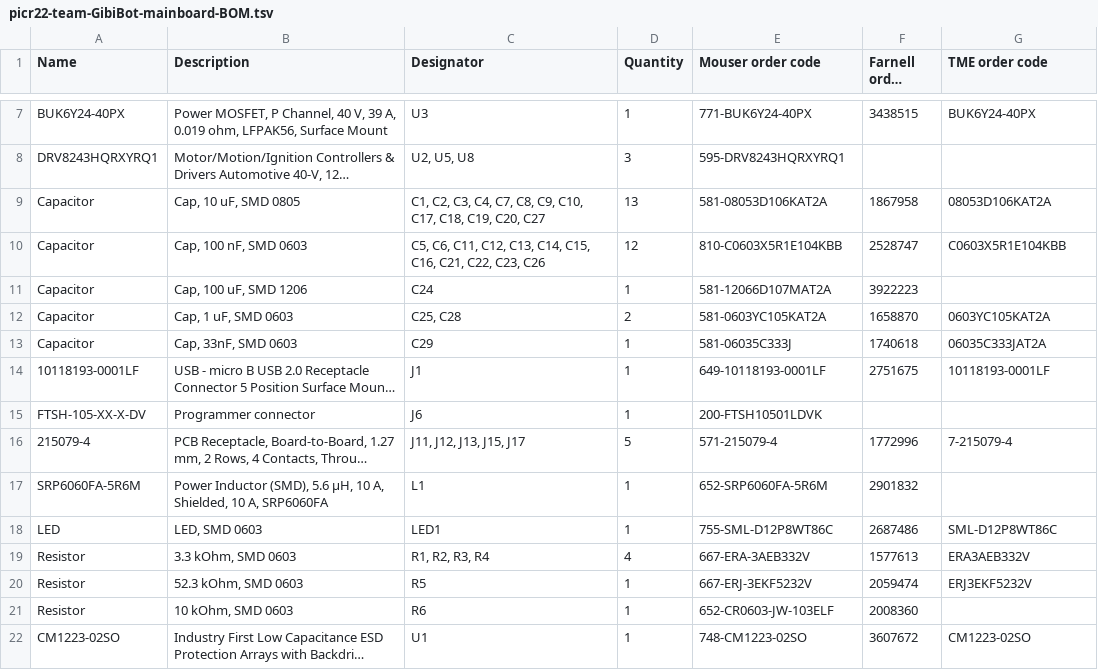
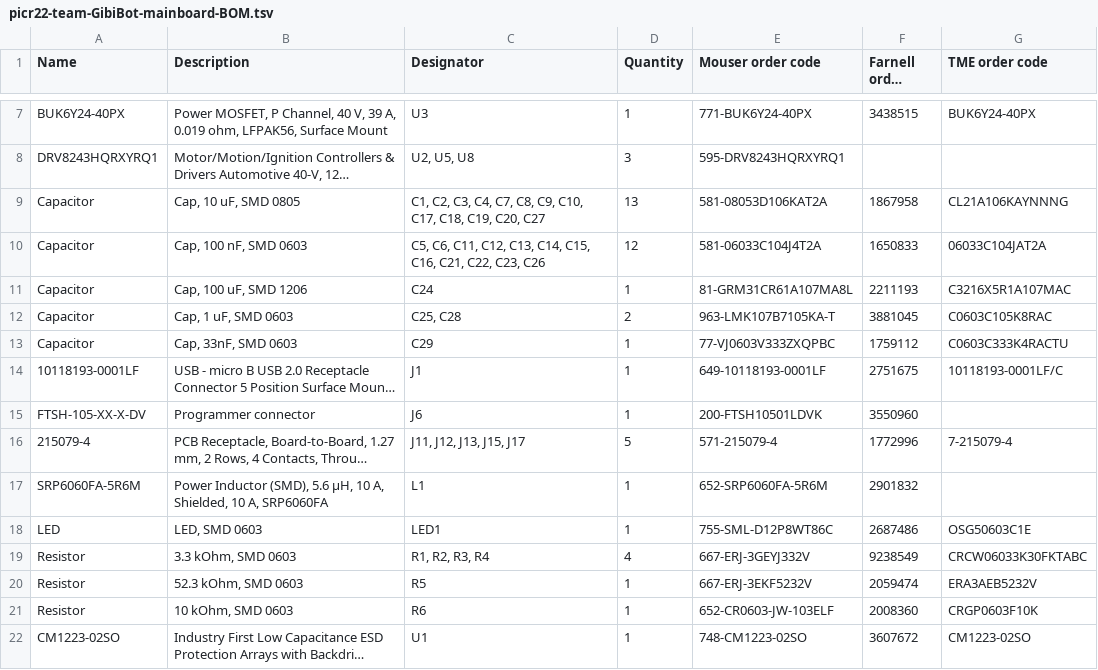
Before and after one commit to ut-robotics/picr22-team-gibibot, a TSV file: electronics/picr22-team-GibiBot-mainboard/picr22-team-GibiBot-mainboard-BOM.tsv, drawn as a sheet; only a part is shown, gaps mark what is left out; long unchanged cells end in …; the diff names each change by its address in the sheet, - before the commit and + after, or states it on an @@ line.

Commit message:
Update picr22-team-GibiBot-mainboard-BOM.tsv

```diff
--- a/electronics/picr22-team-GibiBot-mainboard/picr22-team-GibiBot-mainboard-BOM.tsv
+++ b/electronics/picr22-team-GibiBot-mainboard/picr22-team-GibiBot-mainboard-BOM.tsv
-G9 (TME order code): 08053D106KAT2A
+G9 (TME order code): CL21A106KAYNNNG
-E10 (Mouser order code): 810-C0603X5R1E104KBB
+E10 (Mouser order code): 581-06033C104J4T2A
-F10 (Farnell order code): 2528747
+F10 (Farnell order code): 1650833
-G10 (TME order code): C0603X5R1E104KBB
+G10 (TME order code): 06033C104JAT2A
-E11 (Mouser order code): 581-12066D107MAT2A
+E11 (Mouser order code): 81-GRM31CR61A107MA8L
-F11 (Farnell order code): 3922223
+F11 (Farnell order code): 2211193
-G11 (TME order code): (empty)
+G11 (TME order code): C3216X5R1A107MAC
-E12 (Mouser order code): 581-0603YC105KAT2A
+E12 (Mouser order code): 963-LMK107B7105KA-T
-F12 (Farnell order code): 1658870
+F12 (Farnell order code): 3881045
-G12 (TME order code): 0603YC105KAT2A
+G12 (TME order code): C0603C105K8RAC
-E13 (Mouser order code): 581-06035C333J
+E13 (Mouser order code): 77-VJ0603V333ZXQPBC
-F13 (Farnell order code): 1740618
+F13 (Farnell order code): 1759112
-G13 (TME order code): 06035C333JAT2A
+G13 (TME order code): C0603C333K4RACTU
-G14 (TME order code): 10118193-0001LF
+G14 (TME order code): 10118193-0001LF/C
-F15 (Farnell order code): (empty)
+F15 (Farnell order code): 3550960
-G18 (TME order code): SML-D12P8WT86C
+G18 (TME order code): OSG50603C1E
-E19 (Mouser order code): 667-ERA-3AEB332V
+E19 (Mouser order code): 667-ERJ-3GEYJ332V
-F19 (Farnell order code): 1577613
+F19 (Farnell order code): 9238549
-G19 (TME order code): ERA3AEB332V
+G19 (TME order code): CRCW06033K30FKTABC
-G20 (TME order code): ERJ3EKF5232V
+G20 (TME order code): ERA3AEB5232V
-G21 (TME order code): (empty)
+G21 (TME order code): CRGP0603F10K
```
